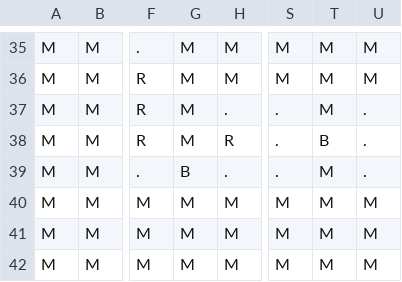
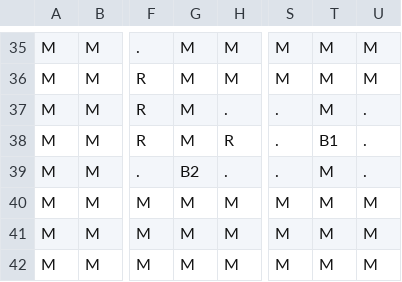
Before and after one commit to lucasdamo/INF1771-Inteligencia-Artificial-T1, a CSV file: input/map.csv, drawn as a sheet; only a part is shown, gaps mark what is left out; the diff covers the shown part only; the diff names each change by its address in the sheet, - before the commit and + after, or states it on an @@ line.

```diff
--- a/input/map.csv
+++ b/input/map.csv
-T38: B
+T38: B1
-G39: B
+G39: B2
```
Also changed, not shown: 10 edited cells elsewhere in this file, 2 other files.
